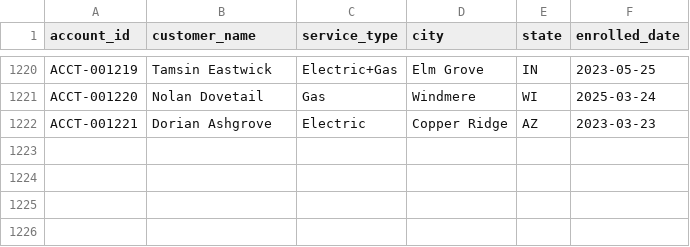
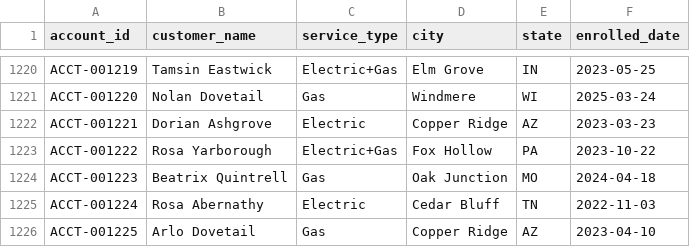
Before and after one commit to jelendu/remit-reconciliation-engine, a CSV file: data_gen/output/accounts.csv, drawn as a sheet; only a part is shown, gaps mark what is left out; the diff names each change by its address in the sheet, - before the commit and + after, or states it on an @@ line.

```diff
--- a/data_gen/output/accounts.csv
+++ b/data_gen/output/accounts.csv
+row 1223: ACCT-001222 | Rosa Yarborough | Electric+Gas | Fox Hollow | PA | 2023-10-22
+row 1224: ACCT-001223 | Beatrix Quintrell | Gas | Oak Junction | MO | 2024-04-18
+row 1225: ACCT-001224 | Rosa Abernathy | Electric | Cedar Bluff | TN | 2022-11-03
+row 1226: ACCT-001225 | Arlo Dovetail | Gas | Copper Ridge | AZ | 2023-04-10
```
Also changed, not shown: data_gen/output/_scenarios.csv, data_gen/output/adjustments.csv, 17 other files.
